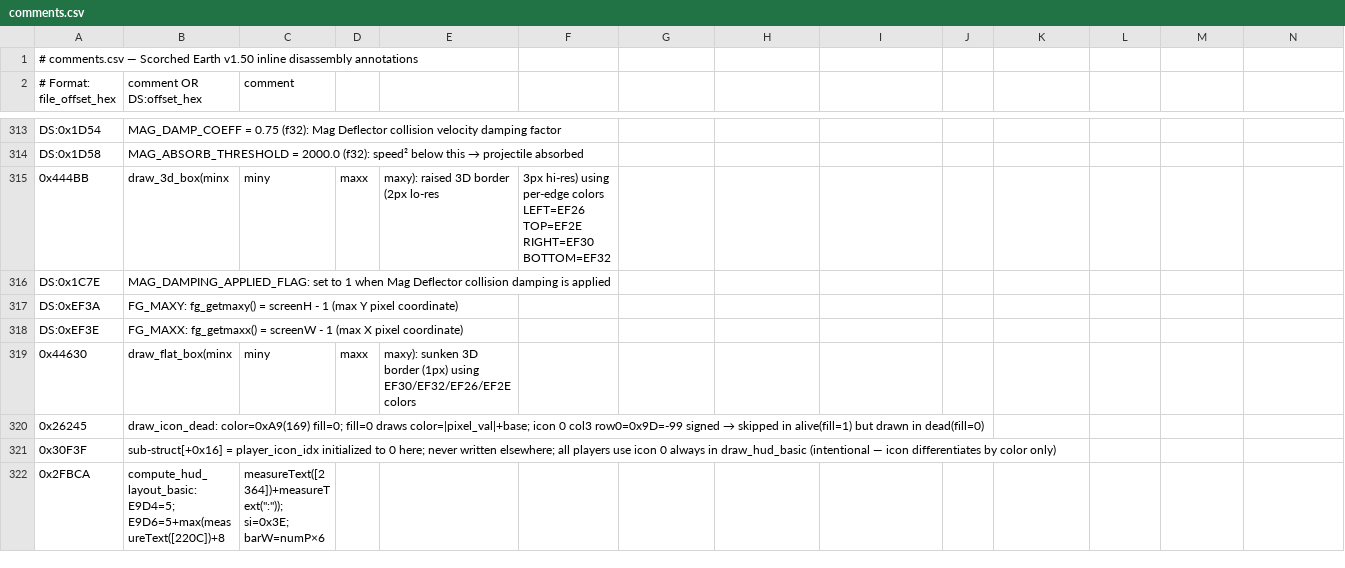
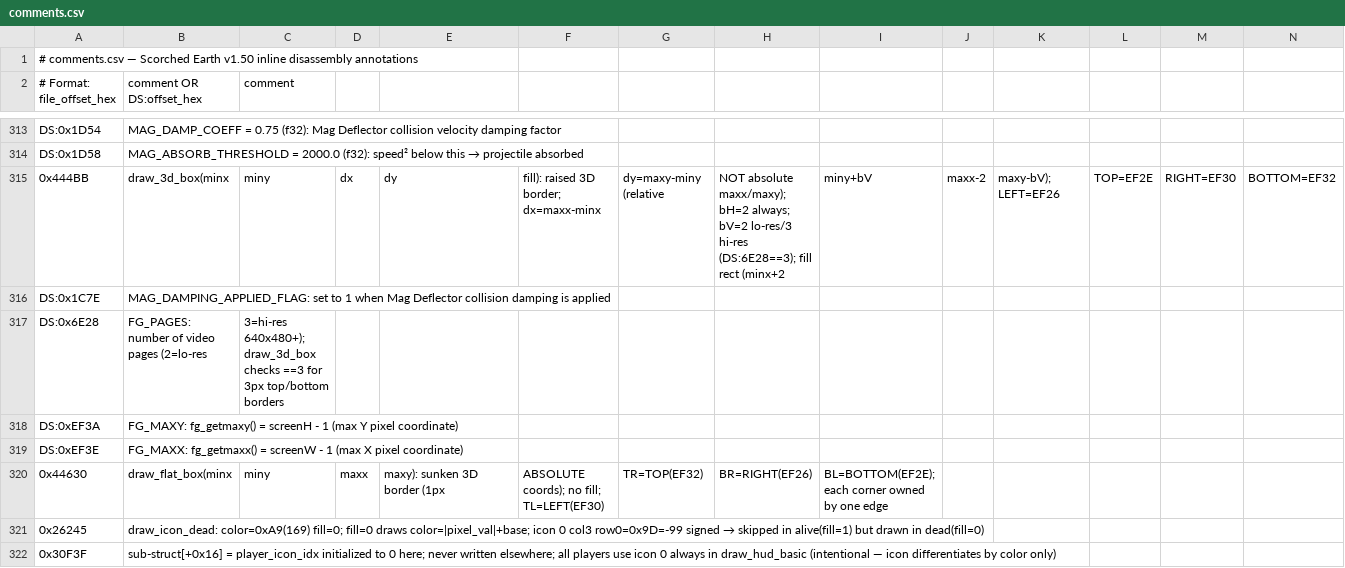
Before and after one commit to vgrichina/scorched-earth, a CSV file: disasm/comments.csv, drawn as a sheet; only a part is shown, gaps mark what is left out; the shorter side is filled out with more unchanged rows.

Commit message:
RE loop session 11: Audit 3D raised box drawing (draw_3d_box 0x444BB): **DONE** (session 120). **Args**: (minx, miny, dx, dy, fill_color) where dx=maxx-minx, dy=maxy-miny — relative offsets NOT absolute maxx/maxy (confirmed via caller at 0x2E16A pushing 100,100,140,65). **bH=2** (left/right always 2 vlines, no hi-res conditional). **bV=2 lo-res / 3 hi-res** (TOP/BOTTOM hlines: 2nd hline always drawn; 3rd hline conditional on `cmp [DS:0x6E28],3` at 0x44526/0x445B9). **Corner ownership**: hlines claim corners (TOP hline 1 spans x=si to si+dx inclusive); vlines skip corner rows (LEFT vline 1 at y1=di+1, y2=di+dy-1). **Fill rect asymmetric**: lo-res (minx+2, miny+2, minx+dx-2, miny+dy-2); hi-res (minx+2, miny+3, minx+dx-2, miny+dy-3) — separate hi-res check at 0x445E1. **Colors** (each edge uses one color for all its lines): LEFT=DS:EF26 (white), TOP=DS:EF2E (light gray), RIGHT=DS:EF30 (near-black), BOTTOM=DS:EF32 (dark gray). **Web port**: `drawBox3DRaised` in framebuffer.js correct ✓ — bH=2, bV=2/3, corner ownership, fill, edge colors all match. DS:0x6E28==3 ↔ screenHeight>=400 is equivalent. HUD_MENU_COMPARISON.md section 53 added.

```diff
--- a/disasm/comments.csv
+++ b/disasm/comments.csv
@@ -314,7 +314,8 @@ DS:0x1D54,MAG_DAMP_COEFF = 0.75 (f32): Mag Deflector collision velocity damping
 DS:0x1D58,MAG_ABSORB_THRESHOLD = 2000.0 (f32): speed² below this → projectile absorbed
-0x444BB,draw_3d_box(minx, miny, maxx, maxy): raised 3D border (2px lo-res, 3px hi-res) using per-edge colors LEFT=EF26 TOP=EF2E RIGHT=EF30 BOTTOM=EF32
+0x444BB,draw_3d_box(minx, miny, dx, dy, fill): raised 3D border; dx=maxx-minx, dy=maxy-miny (relative, NOT absolute maxx/maxy); bH=2 always; bV=2 lo-res/3 hi-res (DS:6E28==3); fill rect (minx+2,miny+bV,maxx-2,maxy-bV); LEFT=EF26,TOP=EF2E,RIGHT=EF30,BOTTOM=EF32
 DS:0x1C7E,MAG_DAMPING_APPLIED_FLAG: set to 1 when Mag Deflector collision damping is applied
+DS:0x6E28,FG_PAGES: number of video pages (2=lo-res, 3=hi-res 640x480+); draw_3d_box checks ==3 for 3px top/bottom borders
 DS:0xEF3A,FG_MAXY: fg_getmaxy() = screenH - 1 (max Y pixel coordinate)
 DS:0xEF3E,FG_MAXX: fg_getmaxx() = screenW - 1 (max X pixel coordinate)
-0x44630,draw_flat_box(minx, miny, maxx, maxy): sunken 3D border (1px) using EF30/EF32/EF26/EF2E colors
+0x44630,draw_flat_box(minx, miny, maxx, maxy): sunken 3D border (1px, ABSOLUTE coords); no fill; TL=LEFT(EF30),TR=TOP(EF32),BR=RIGHT(EF26),BL=BOTTOM(EF2E); each corner owned by one edge
 0x26245,draw_icon_dead: color=0xA9(169) fill=0; fill=0 draws color=|pixel_val|+base; icon 0 col3 row0=0x9D=-99 signed → skipped in alive(fill=1) but drawn in dead(fill=0)
```
Also changed, not shown: disasm/labels.csv, 1 other file.
